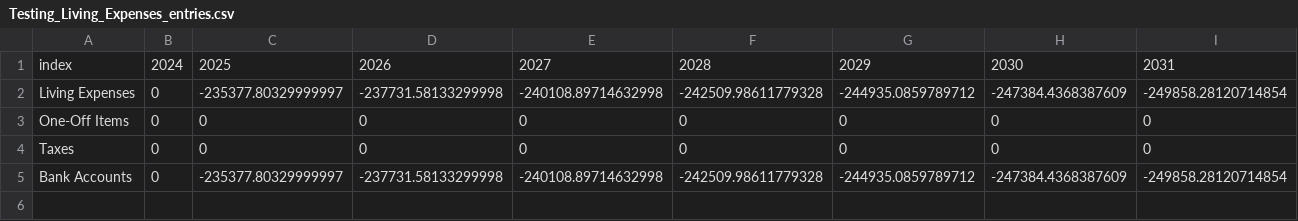
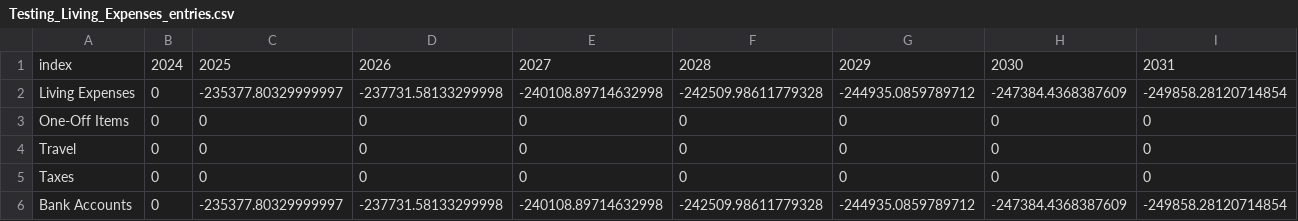
Before and after one commit to cfbieder/finproject, a CSV file: components/data/auditTrail/Testing_Living_Expenses_entries.csv, drawn as a sheet; only a part is shown; rows hold the shown columns only; the diff names each change by its address in the sheet, - before the commit and + after, or states it on an @@ line.

```diff
--- a/components/data/auditTrail/Testing_Living_Expenses_entries.csv
+++ b/components/data/auditTrail/Testing_Living_Expenses_entries.csv
+row 4: Travel | 0 | 0 | 0 | 0 | 0 | 0 | 0 | 0
```
Also changed, not shown: components/data/auditTrail/Testing_Fidelity_IRA_entries.csv, components/data/auditTrail/Testing_One_Off_Items_entries.csv, 20 other files.
